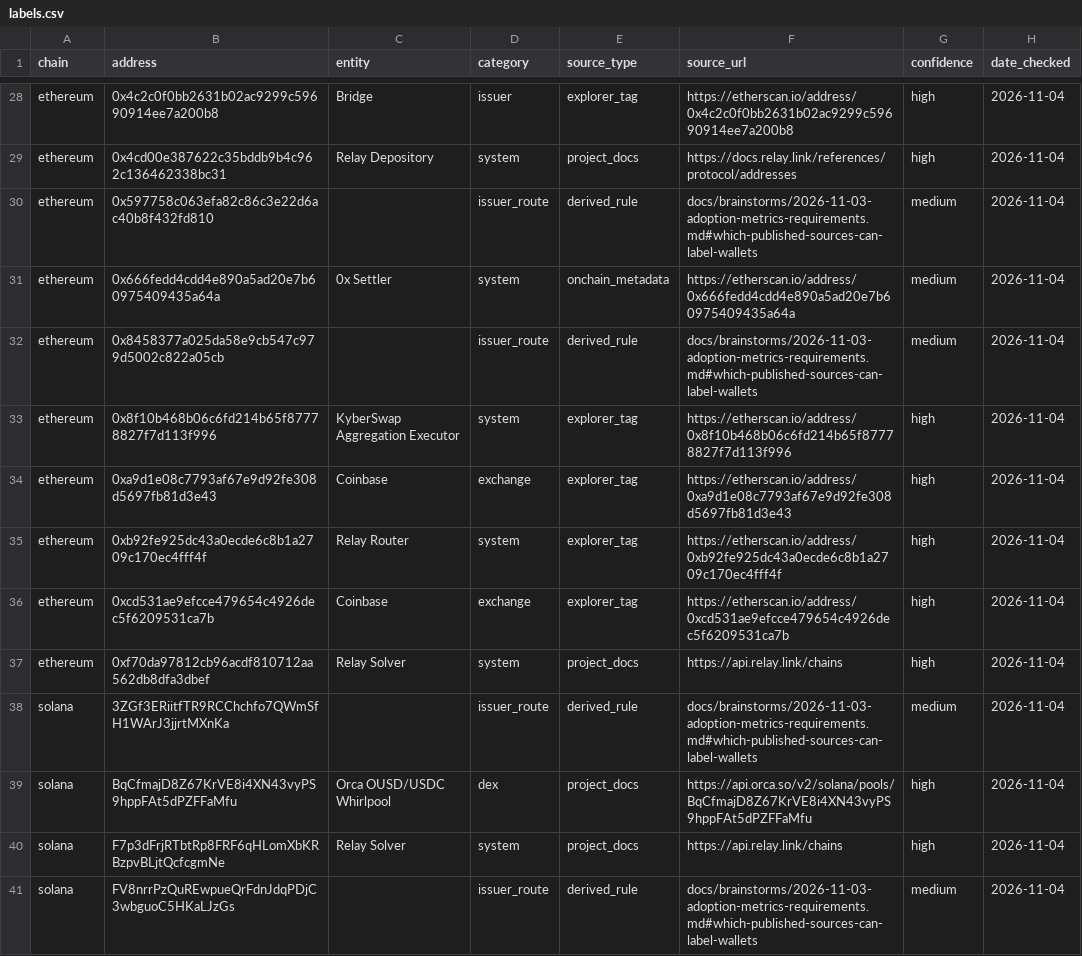
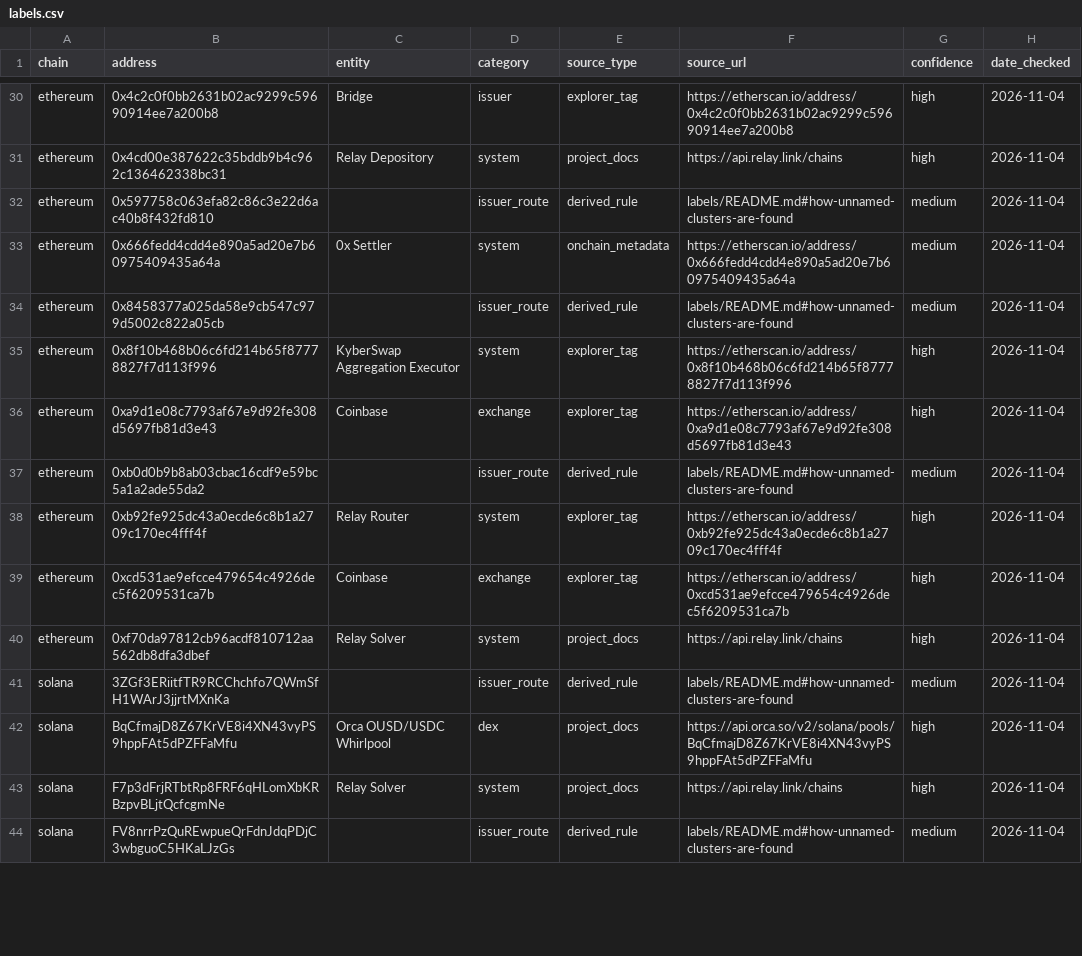
Before and after one commit to sajanrajdev/ousd-monitor, a CSV file: labels/labels.csv, drawn as a sheet; only a part is shown, gaps mark what is left out; addresses are those after the commit; the diff covers the shown part only; the diff names each change by its address in the sheet, - before the commit and + after, or states it on an @@ line.

Commit message:
feat(phase-2): add blocking checks and publish step (#36)
* feat(phase-2): add blocking checks and publish step

Add the seven blocking checks as plain functions and a publish step that
refuses unless all of them passed in the same run, reading only the store.
A refusal leaves the last good dataset in place and marks it stale.

Everything is built and validated against the JSON Schemas in memory before
anything is written. The dataset carries labels with the source legend, both
velocity denominators, the reconciliation numbers with their run, and a
verdict that keeps fact, estimate and opinion apart, with its known limits.

--allow-partial writes a local preview to a separate folder and pointer, which
a site build can tell from a release.

* fix(phase-2): harden the publish step and tidy labels

Take thresholds from the SQL the build compiled, so a changed project file
can't misdescribe the marts, and fail dbt_tests when the two differ.

Add a runtime guard that refuses the whole dataset on any wallet-shaped value,
URL or provider value outside a named label's checked link. Publish unnamed
clusters only as counts with their rule. Point derived rows at a rule in
labels/README.md that names nobody.

List label-dependent figures as estimates, mark every preview in its verdict
and CSVs, and reject a float in an integer field.

Cite api.relay.link for Relay Depository and the creator for 0x Settler, drop
0x8458...05cb as off the route on every chain, and correct stale plan text.

* fix(phase-2): close address guard holes and label collection wallets

Catch a bare 40-hex address, and exempt only a 32-hex run id rather than hex
of any length. Require an entity to read as a name, not a URL, host or key,
and refuse a link path with a key-like segment other than the row's own
address. A test reads the real labels file, as a false refusal would stop
every real publish.

Label 0x8458...05cb and 0xb0d0...5da2 as unnamed issuer_route rows on Tempo,
Ethereum and Base, and widen the rule to collection wallets: many senders,
every outgoing transfer to the hub, almost no balance. Their inflow no longer
counts as clean activity.

```diff
--- a/labels/labels.csv
+++ b/labels/labels.csv
-F31 (source_url): https://docs.relay.link/references/protocol/addresses
+F31 (source_url): https://api.relay.link/chains
-F32 (source_url): docs/brainstorms/2026-11-03-adoption-metrics-requirements.md#which-published-sources-can-label-wallets
+F32 (source_url): labels/README.md#how-unnamed-clusters-are-found
-F34 (source_url): docs/brainstorms/2026-11-03-adoption-metrics-requirements.md#which-published-sources-can-label-wallets
+F34 (source_url): labels/README.md#how-unnamed-clusters-are-found
+row 37: ethereum | 0xb0d0b9b8ab03cbac16cdf9e59bc5a1a2ade55da2 |  | issuer_route | derived_rule | labels/README.md#how-unnamed-clusters-are-found | medium | 2026-11-04
-F41 (source_url): docs/brainstorms/2026-11-03-adoption-metrics-requirements.md#which-published-sources-can-label-wallets
+F41 (source_url): labels/README.md#how-unnamed-clusters-are-found
-F44 (source_url): docs/brainstorms/2026-11-03-adoption-metrics-requirements.md#which-published-sources-can-label-wallets
+F44 (source_url): labels/README.md#how-unnamed-clusters-are-found
```
Also changed, not shown: 3 added rows and 14 edited cells elsewhere in this file, 22 other files.
